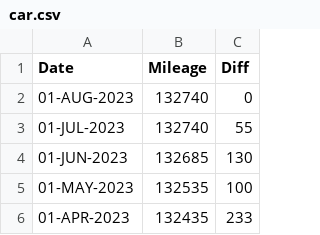
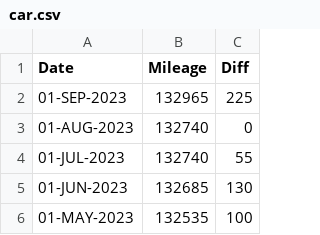
Before and after one commit to codetojoy/self, a CSV file: personal/car/car.csv, drawn as a sheet; only a part is shown; the shorter side is filled out with more unchanged rows; the diff names each change by its address in the sheet, - before the commit and + after, or states it on an @@ line.

Commit message:
car AUG 2023

```diff
--- a/personal/car/car.csv
+++ b/personal/car/car.csv
+row 2: 01-SEP-2023 | 132965 | 225
```
